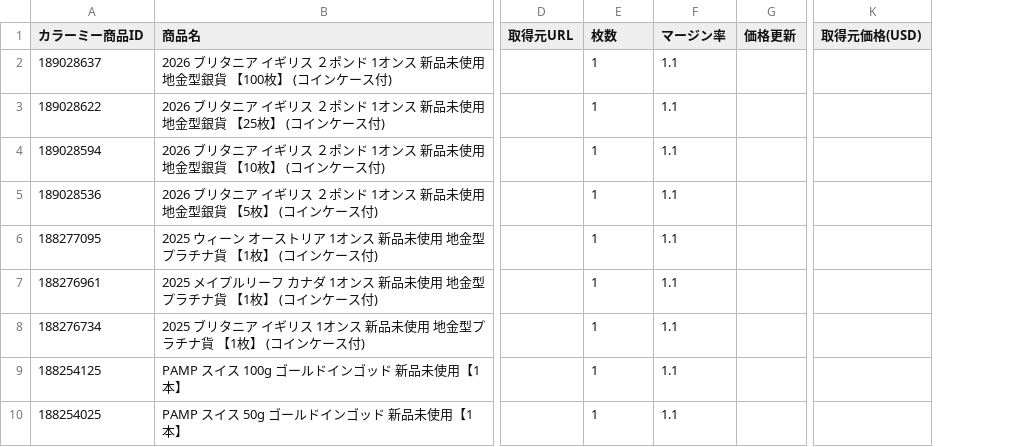
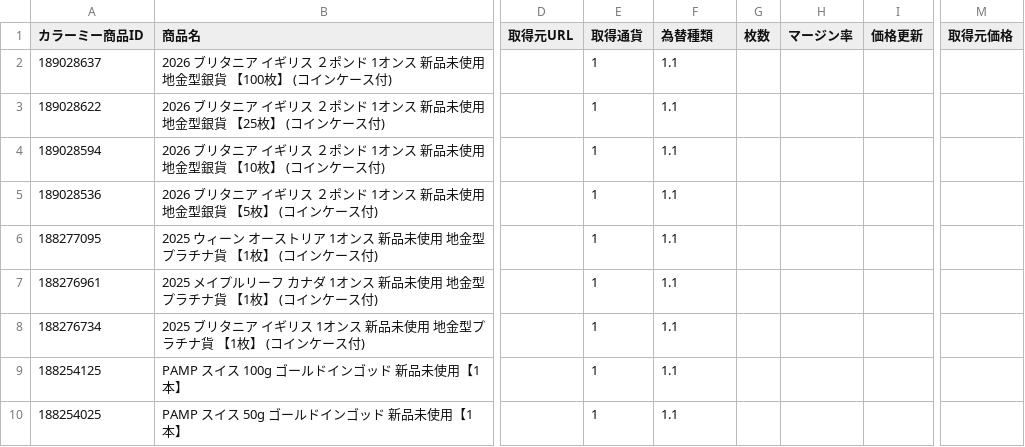
Before and after one commit to francchouette/coin-price-checker, a CSV file: templates/colorme_products.csv, drawn as a sheet; only a part is shown, gaps mark what is left out; removed rows and columns are numbered as before the commit, all else as after; the diff names each change by its address in the sheet, - before the commit and + after, or states it on an @@ line.

```diff
--- a/templates/colorme_products.csv
+++ b/templates/colorme_products.csv
+column G (枚数), empty
+column H (マージン率), empty
-column K (取得元価格(USD)), empty
+column M (取得元価格), empty
-E1: 枚数
+E1: 取得通貨
-F1: マージン率
+F1: 為替種類
```
Also changed, not shown: 4 other files.
